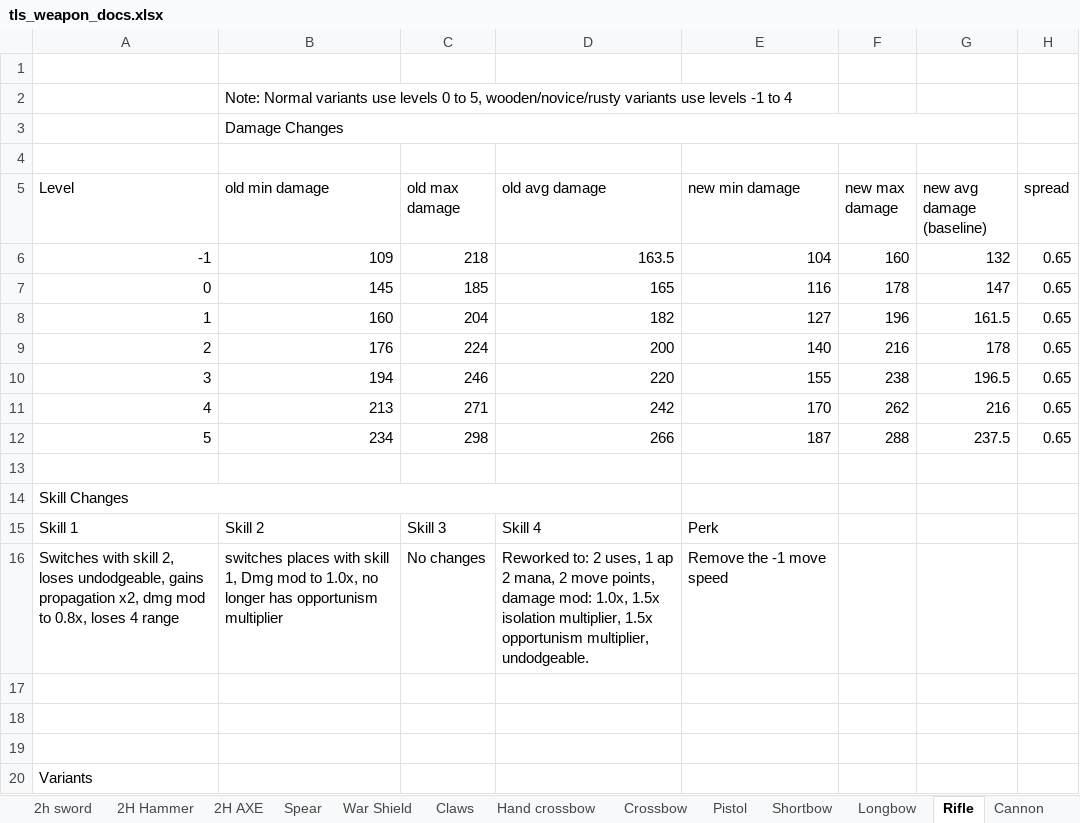
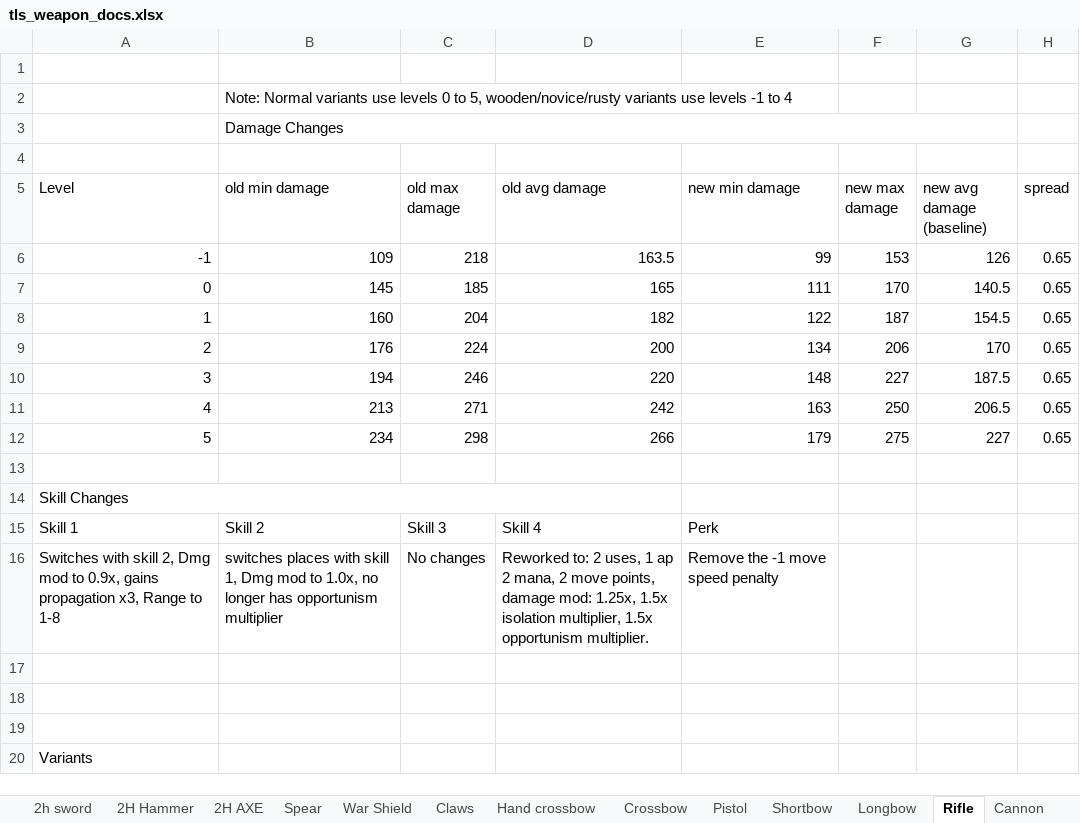
Before and after one commit to Grobobobo/tls_dev2, an Excel workbook: scripts/WeaponData/tls_weapon_docs.xlsx, sheet Rifle, drawn as a sheet; only a part is shown; values as stored, in another font and other column widths than the file's, no borders; charts and pictures and table styles not drawn; the diff names each change by its address in the sheet, - before the commit and + after, or states it on an @@ line.

```diff
--- a/scripts/WeaponData/tls_weapon_docs.xlsx (sheet Rifle)
+++ b/scripts/WeaponData/tls_weapon_docs.xlsx (sheet Rifle)
-E6 (new min damage): 104
+E6 (new min damage): 99
-F6 (new max damage): 160
+F6 (new max damage): 153
-G6 (new avg damage (baseline)): 132
+G6 (new avg damage (baseline)): 126
-E7 (new min damage): 116
+E7 (new min damage): 111
-F7 (new max damage): 178
+F7 (new max damage): 170
-G7 (new avg damage (baseline)): 147
+G7 (new avg damage (baseline)): 140.5
-E8 (new min damage): 127
+E8 (new min damage): 122
-F8 (new max damage): 196
+F8 (new max damage): 187
-G8 (new avg damage (baseline)): 161.5
+G8 (new avg damage (baseline)): 154.5
-E9 (new min damage): 140
+E9 (new min damage): 134
-F9 (new max damage): 216
+F9 (new max damage): 206
-G9 (new avg damage (baseline)): 178
+G9 (new avg damage (baseline)): 170
-E10 (new min damage): 155
+E10 (new min damage): 148
-F10 (new max damage): 238
+F10 (new max damage): 227
-G10 (new avg damage (baseline)): 196.5
+G10 (new avg damage (baseline)): 187.5
-E11 (new min damage): 170
+E11 (new min damage): 163
-F11 (new max damage): 262
+F11 (new max damage): 250
-G11 (new avg damage (baseline)): 216
+G11 (new avg damage (baseline)): 206.5
-E12 (new min damage): 187
+E12 (new min damage): 179
-F12 (new max damage): 288
+F12 (new max damage): 275
-G12 (new avg damage (baseline)): 237.5
+G12 (new avg damage (baseline)): 227
-A16 (Level): …skill 2, loses undodgeable, gains propagation x2, dmg mod to 0.8x, loses 4 range
+A16 (Level): …skill 2, Dmg mod to 0.9x, gains propagation x3, Range to 1-8
-D16 (old avg damage): …damage mod: 1.0x, 1.5x isolation multiplier, 1.5x opportunism multiplier, undodgeable.
+D16 (old avg damage): …damage mod: 1.25x, 1.5x isolation multiplier, 1.5x opportunism multiplier.
-E16 (new min damage): Remove the -1 move speed
+E16 (new min damage): Remove the -1 move speed penalty
```
Also changed, not shown: sheet 2h sword, sheet Dagger, sheet sword, sheet Hand crossbow, sheet Scepter, sheet Magic orb, 1 more sheet, 31 other files.
